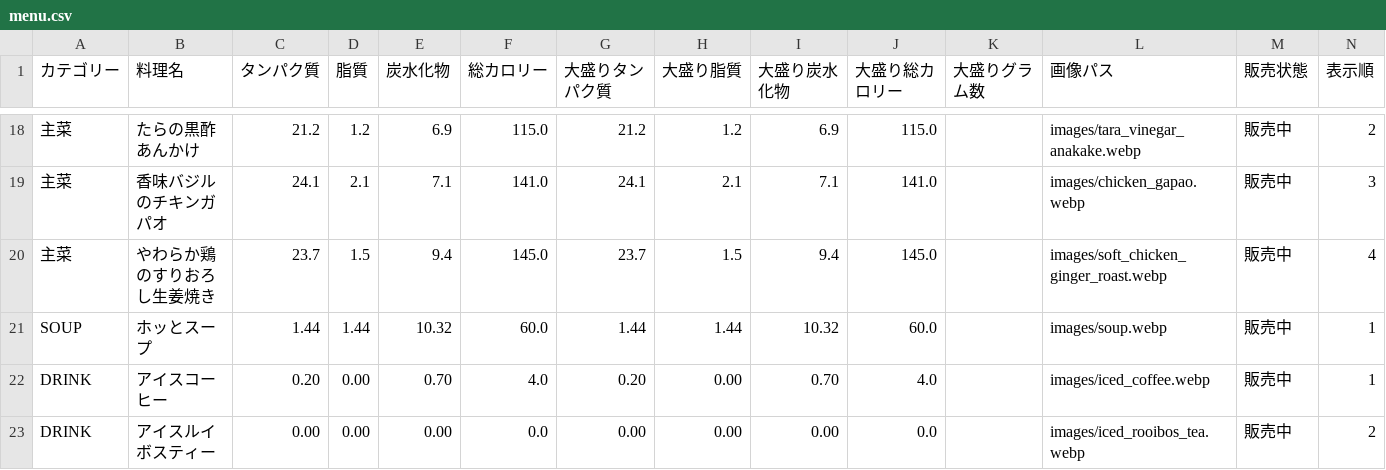
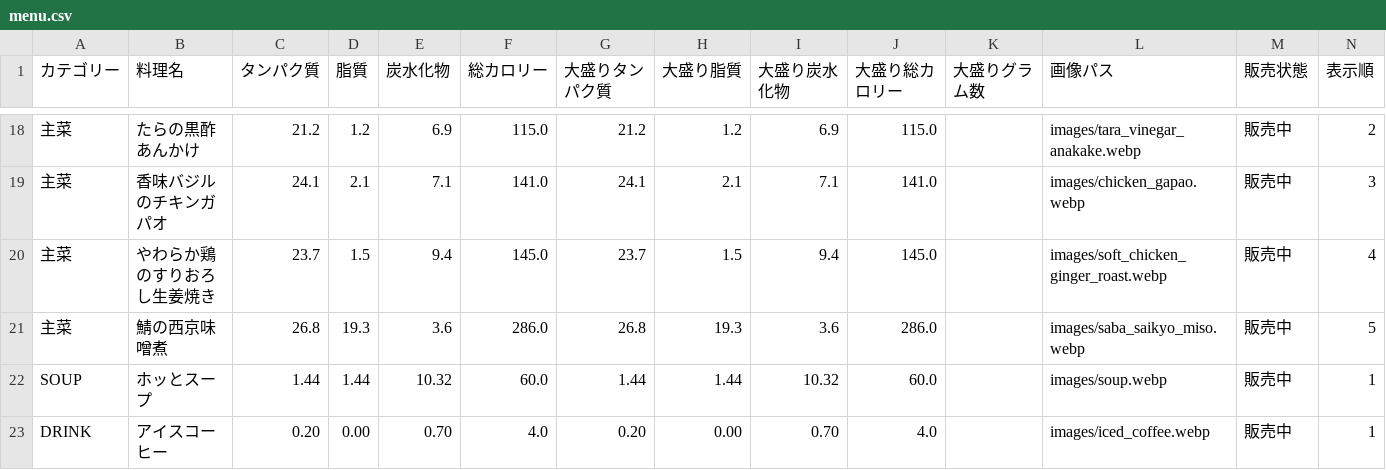
Before and after one commit to kinchan-xinyun/menu-calorie-calculator, a CSV file: menu.csv, drawn as a sheet; only a part is shown, gaps mark what is left out; the shorter side is filled out with more unchanged rows.

```diff
--- a/menu.csv
+++ b/menu.csv
@@ -20,2 +20,3 @@
 主菜,やわらか鶏のすりおろし生姜焼き,23.7,1.5,9.4,145.0,23.7,1.5,9.4,145.0,,images/soft_chicken_ginger_roast.webp,販売中,4
+主菜,鯖の西京味噌煮,26.8,19.3,3.6,286.0,26.8,19.3,3.6,286.0,,images/saba_saikyo_miso.webp,販売中,5
 SOUP,ホッとスープ,1.44,1.44,10.32,60.0,1.44,1.44,10.32,60.0,,images/soup.webp,販売中,1
```
Also changed, not shown: 1 other file.
